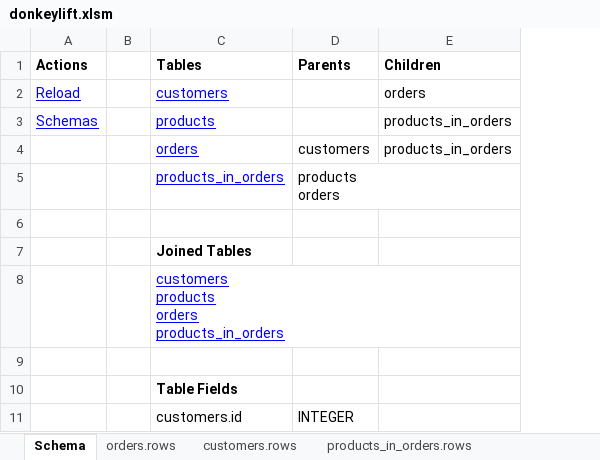
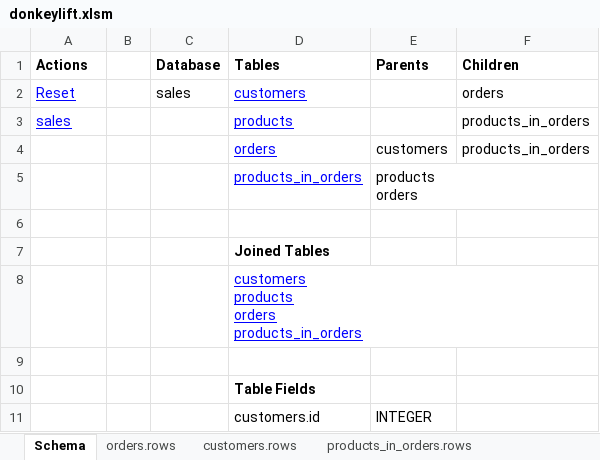
Before and after one commit to dkottow/ngen-ko, an Excel workbook: donkeylift.xlsm, sheet Schema, drawn as a sheet; only a part is shown; values as stored, in another font and other column widths than the file's, no borders; the diff names each change by its address in the sheet, - before the commit and + after, or states it on an @@ line.

Commit message:
schema sheet display / navigation

```diff
--- a/donkeylift.xlsm (sheet Schema)
+++ b/donkeylift.xlsm (sheet Schema)
+column C (Database), row 2: sales
-A2 (Actions): Reload
+A2 (Actions): Reset
-A3 (Actions): Schemas
+A3 (Actions): sales
```
